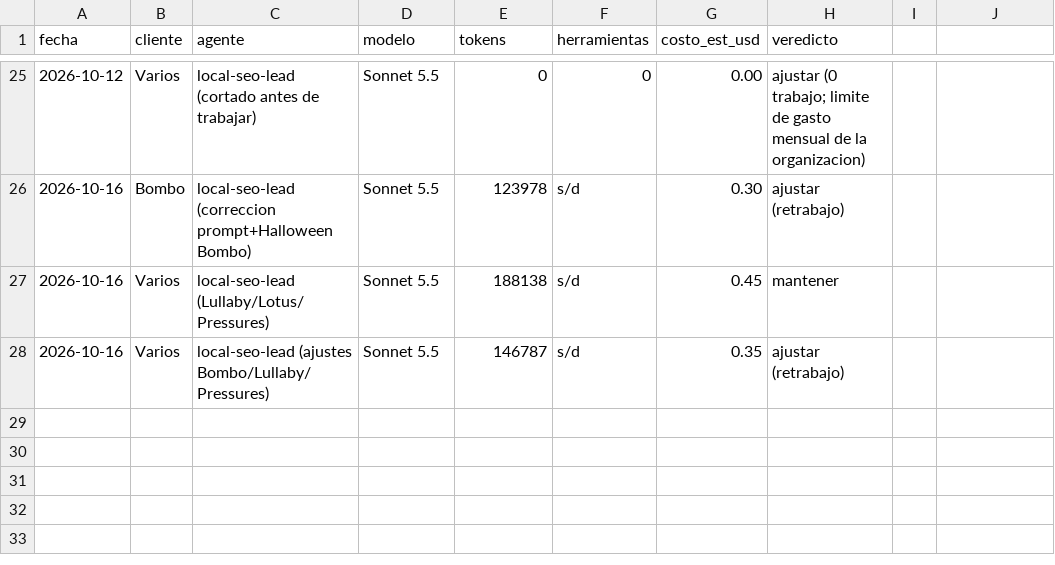
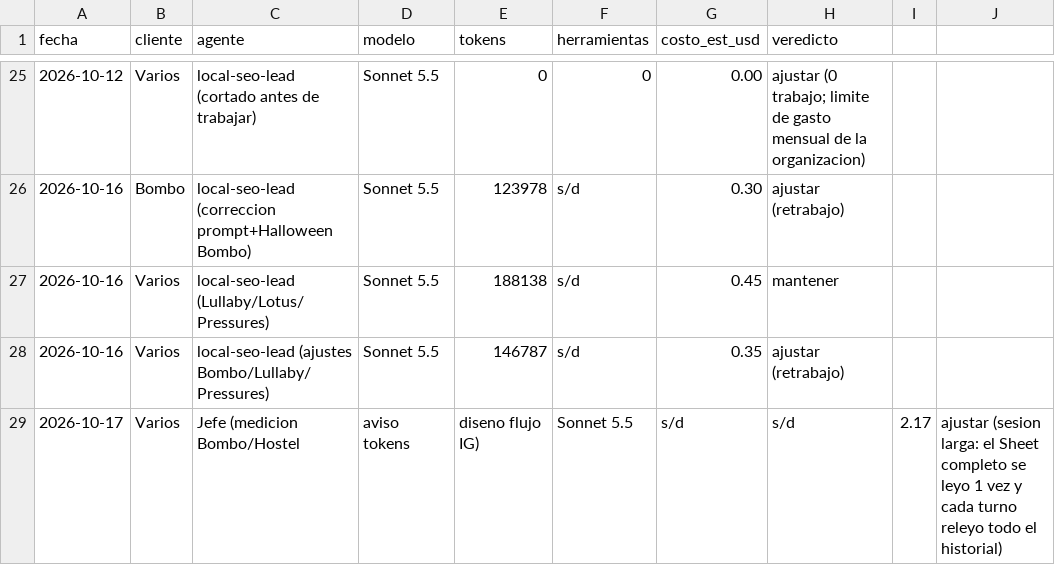
Before and after one commit to lifemedia53/bashburger-ads, a CSV file: agency/logs/token-log.csv, drawn as a sheet; only a part is shown, gaps mark what is left out; the diff names each change by its address in the sheet, - before the commit and + after, or states it on an @@ line.

```diff
--- a/agency/logs/token-log.csv
+++ b/agency/logs/token-log.csv
+row 29: 2026-10-17 | Varios | Jefe (medicion Bombo/Hostel | aviso tokens | diseno flujo IG) | Sonnet 5.5 | s/d | s/d | 2.17 | ajustar (sesion larga: el Sheet completo se leyo 1 vez y cada turno releyo todo el historial)
```
